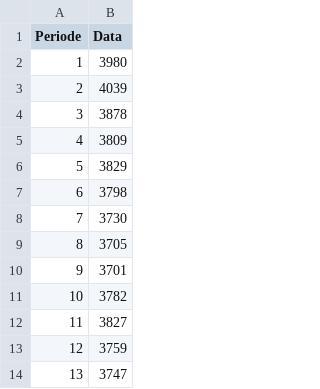
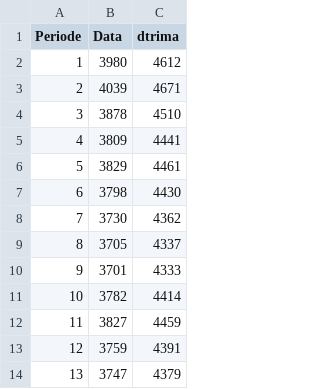
Before and after one commit to karimatuain/mpdw, a CSV file: Data/Data UTS Fix.csv, drawn as a sheet; only a part is shown; the diff names each change by its address in the sheet, - before the commit and + after, or states it on an @@ line.

Commit message:
Add files via upload

```diff
--- a/Data/Data UTS Fix.csv
+++ b/Data/Data UTS Fix.csv
+column C (dtrima), rows 2-14: 4612 | 4671 | 4510 | 4441 | 4461 | 4430 | 4362 | 4337 | 4333 | 4414 | 4459 | 4391 | 4379
```
